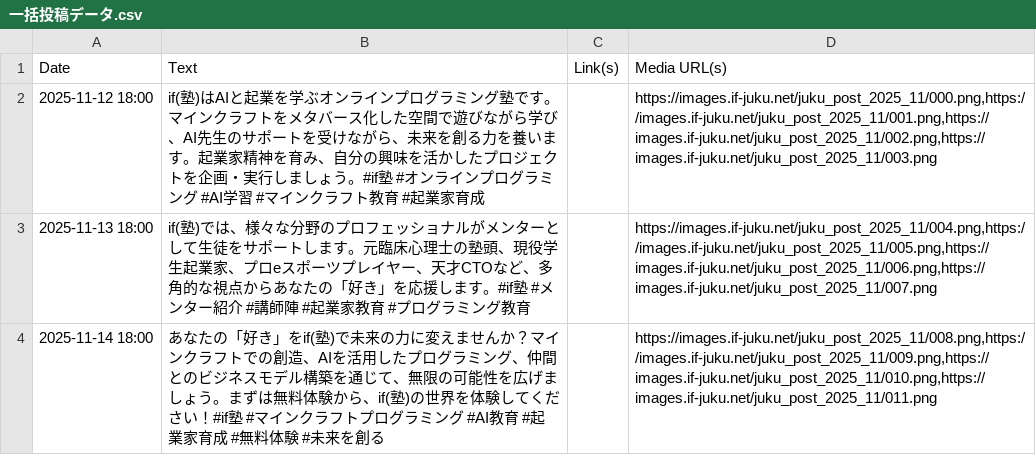
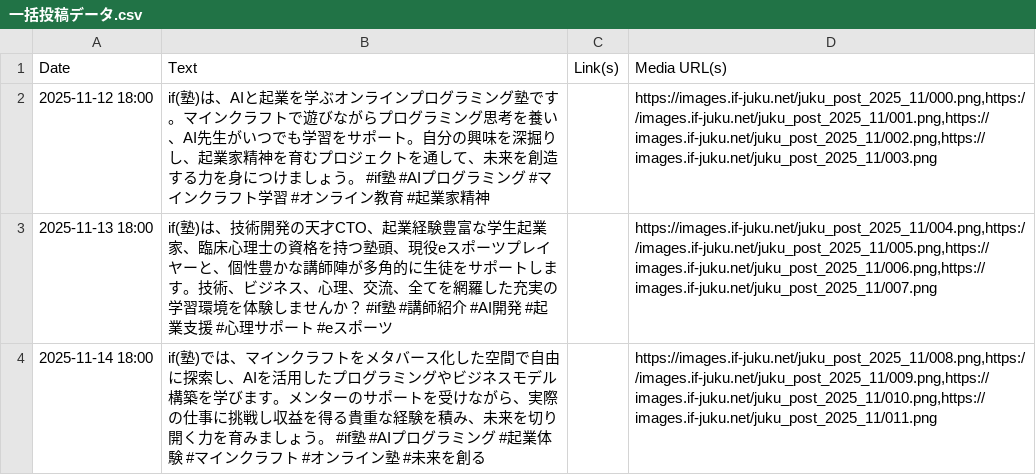
Before and after one commit to takubon0202/if-juku-copy, a CSV file: WorkFlow_origin/output/一括投稿データ.csv, drawn as a sheet.

```diff
--- a/WorkFlow_origin/output/一括投稿データ.csv
+++ b/WorkFlow_origin/output/一括投稿データ.csv
@@ -1,4 +1,4 @@
 Date,Text,Link(s),Media URL(s)
-2025-11-12 18:00,"if(塾)はAIと起業を学ぶオンラインプログラミング塾です。マインクラフトをメタバース化した空間で遊びながら学び、AI先生のサポートを受けながら、未来を創る力を養います。起業家精神を育み、自分の興味を活かしたプロジェクトを企画・実行しましょう。#if塾 #オンラインプログラミング #AI学習 #マインクラフト教育 #起業家育成",,"https://images.if-juku.net/juku_post_2025_11/000.png,https://images.if-juku.net/juku_post_2025_11/001.png,https://images.if-juku.net/juku_post_2025_11/002.png,https://images.if-juku.net/juku_post_2025_11/003.png"
-2025-11-13 18:00,"if(塾)では、様々な分野のプロフェッショナルがメンターとして生徒をサポートします。元臨床心理士の塾頭、現役学生起業家、プロeスポーツプレイヤー、天才CTOなど、多角的な視点からあなたの「好き」を応援します。#if塾 #メンター紹介 #講師陣 #起業家教育 #プログラミング教育",,"https://images.if-juku.net/juku_post_2025_11/004.png,https://images.if-juku.net/juku_post_2025_11/005.png,https://images.if-juku.net/juku_post_2025_11/006.png,https://images.if-juku.net/juku_post_2025_11/007.png"
-2025-11-14 18:00,"あなたの「好き」をif(塾)で未来の力に変えませんか？マインクラフトでの創造、AIを活用したプログラミング、仲間とのビジネスモデル構築を通じて、無限の可能性を広げましょう。まずは無料体験から、if(塾)の世界を体験してください！#if塾 #マインクラフトプログラミング #AI教育 #起業家育成 #無料体験 #未来を創る",,"https://images.if-juku.net/juku_post_2025_11/008.png,https://images.if-juku.net/juku_post_2025_11/009.png,https://images.if-juku.net/juku_post_2025_11/010.png,https://images.if-juku.net/juku_post_2025_11/011.png"
+2025-11-12 18:00,"if(塾)は、AIと起業を学ぶオンラインプログラミング塾です。マインクラフトで遊びながらプログラミング思考を養い、AI先生がいつでも学習をサポート。自分の興味を深掘りし、起業家精神を育むプロジェクトを通して、未来を創造する力を身につけましょう。 #if塾 #AIプログラミング #マインクラフト学習 #オンライン教育 #起業家精神",,"https://images.if-juku.net/juku_post_2025_11/000.png,https://images.if-juku.net/juku_post_2025_11/001.png,https://images.if-juku.net/juku_post_2025_11/002.png,https://images.if-juku.net/juku_post_2025_11/003.png"
+2025-11-13 18:00,"if(塾)は、技術開発の天才CTO、起業経験豊富な学生起業家、臨床心理士の資格を持つ塾頭、現役eスポーツプレイヤーと、個性豊かな講師陣が多角的に生徒をサポートします。技術、ビジネス、心理、交流、全てを網羅した充実の学習環境を体験しませんか？ #if塾 #講師紹介 #AI開発 #起業支援 #心理サポート #eスポーツ",,"https://images.if-juku.net/juku_post_2025_11/004.png,https://images.if-juku.net/juku_post_2025_11/005.png,https://images.if-juku.net/juku_post_2025_11/006.png,https://images.if-juku.net/juku_post_2025_11/007.png"
+2025-11-14 18:00,"if(塾)では、マインクラフトをメタバース化した空間で自由に探索し、AIを活用したプログラミングやビジネスモデル構築を学びます。メンターのサポートを受けながら、実際の仕事に挑戦し収益を得る貴重な経験を積み、未来を切り開く力を育みましょう。 #if塾 #AIプログラミング #起業体験 #マインクラフト #オンライン塾 #未来を創る",,"https://images.if-juku.net/juku_post_2025_11/008.png,https://images.if-juku.net/juku_post_2025_11/009.png,https://images.if-juku.net/juku_post_2025_11/010.png,https://images.if-juku.net/juku_post_2025_11/011.png"
```
Also changed, not shown: WorkFlow_origin/output/calendar.csv, 21 other files.
